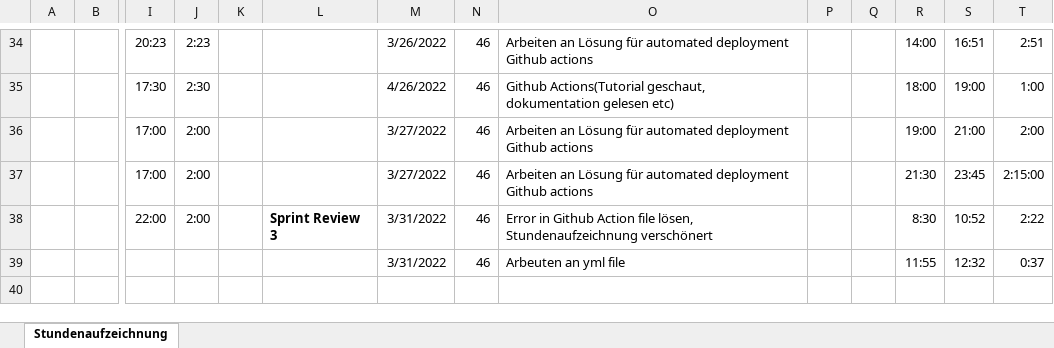
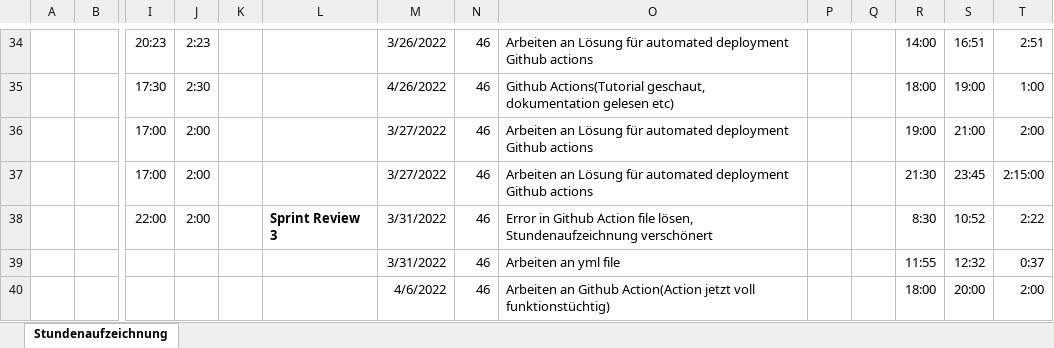
Before and after one commit to Team-Webshop-Jasmin/WebshopJasmin, an Excel workbook: Dokumente/Sundenauzeichnung_Sommersemester.xlsx, sheet Stundenaufzeichnung, drawn as a sheet; only a part is shown, gaps mark what is left out; values as stored, in another font and other column widths than the file's, no borders; rows hold the shown columns only; the diff names each change by its address in the sheet, - before the commit and + after, or states it on an @@ line.

Commit message:
Update Sundenauzeichnung_Sommersemester.xlsx

```diff
--- a/Dokumente/Sundenauzeichnung_Sommersemester.xlsx (sheet Stundenaufzeichnung)
+++ b/Dokumente/Sundenauzeichnung_Sommersemester.xlsx (sheet Stundenaufzeichnung)
-O39: Arbeuten an yml file
+O39: Arbeiten an yml file
+row 40:  |  |  |  |  |  | 4/6/2022 | 46 | Arbeiten an Github Action(Action jetzt voll funktionstüchtig) |  |  | 18:00 | 20:00 | 2:00
```
